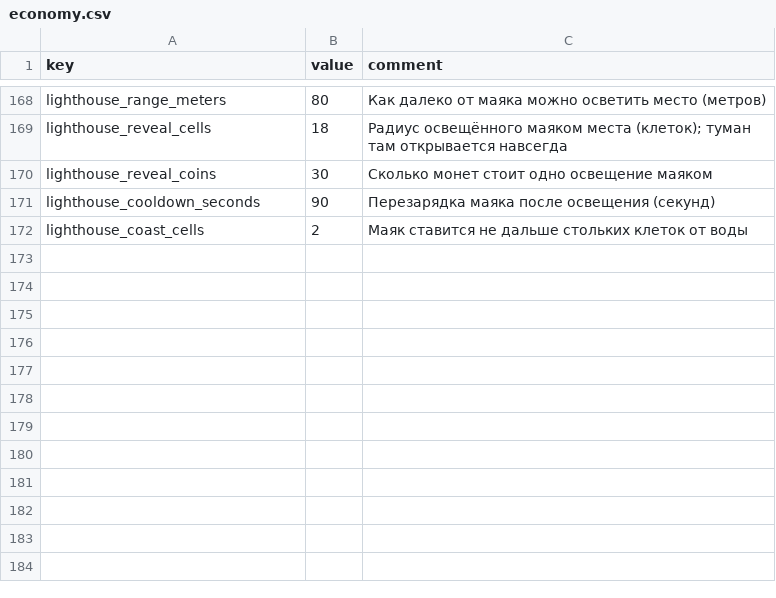
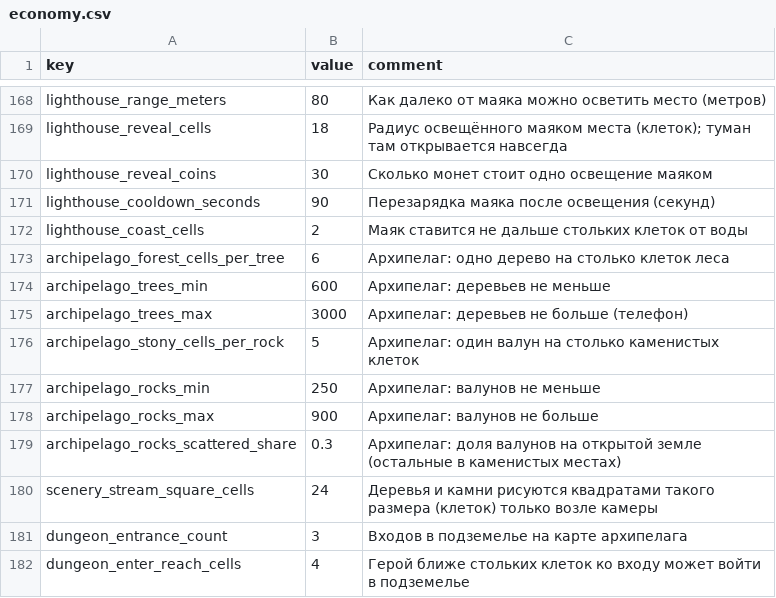
Before and after one commit to Safronov-Siarhei/CityBuilding, a CSV file: Assets/_Project/Balance/economy.csv, drawn as a sheet; only a part is shown, gaps mark what is left out.

```diff
--- a/Assets/_Project/Balance/economy.csv
+++ b/Assets/_Project/Balance/economy.csv
@@ -172 +172,11 @@ lighthouse_cooldown_seconds,90,Перезарядка маяка после ос
 lighthouse_coast_cells,2,Маяк ставится не дальше стольких клеток от воды
+archipelago_forest_cells_per_tree,6,Архипелаг: одно дерево на столько клеток леса
+archipelago_trees_min,600,Архипелаг: деревьев не меньше
+archipelago_trees_max,3000,Архипелаг: деревьев не больше (телефон)
+archipelago_stony_cells_per_rock,5,Архипелаг: один валун на столько каменистых клеток
+archipelago_rocks_min,250,Архипелаг: валунов не меньше
+archipelago_rocks_max,900,Архипелаг: валунов не больше
+archipelago_rocks_scattered_share,0.3,Архипелаг: доля валунов на открытой земле (остальные в каменистых местах)
+scenery_stream_square_cells,24,Деревья и камни рисуются квадратами такого размера (клеток) только возле камеры
+dungeon_entrance_count,3,Входов в подземелье на карте архипелага
+dungeon_enter_reach_cells,4,Герой ближе стольких клеток ко входу может войти в подземелье
```
Also changed, not shown: Assets/_Project/Balance/localization.csv, 21 other files.
